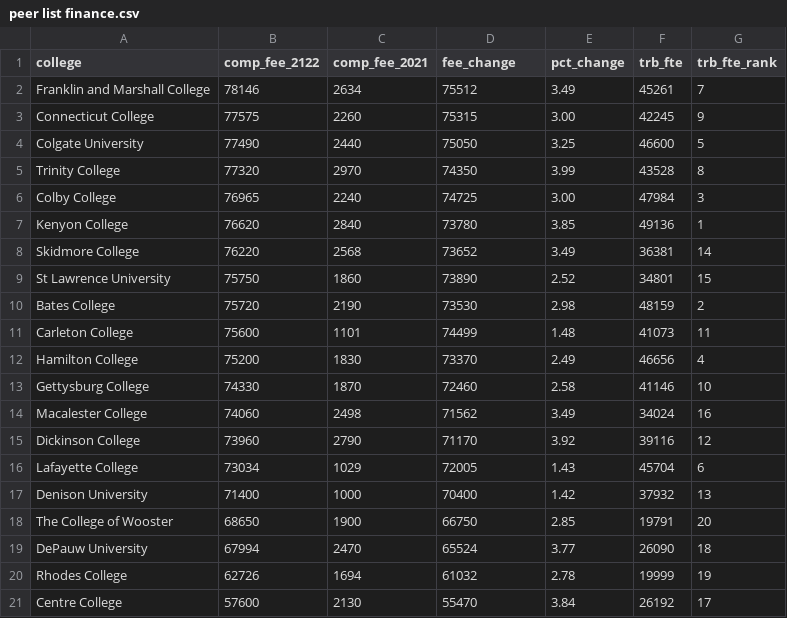
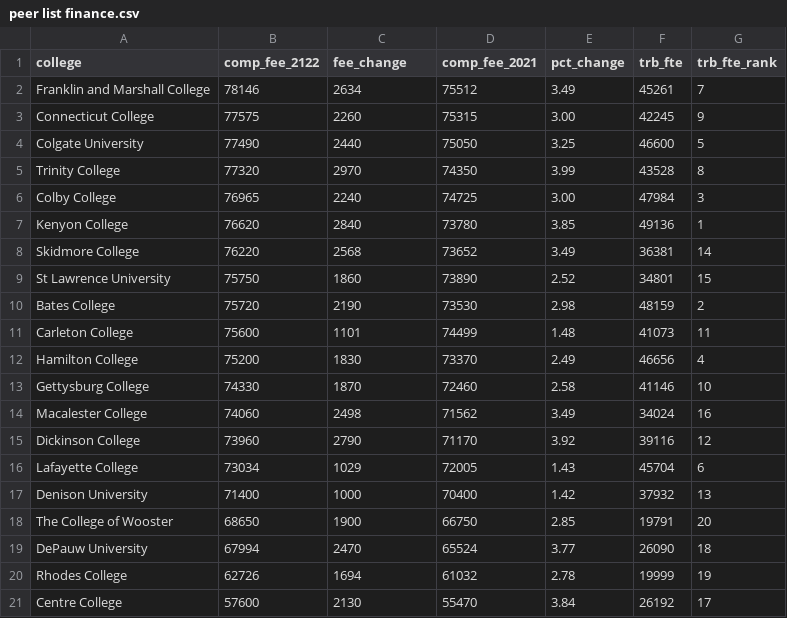
Before and after one commit to apsteinmetz/college_scorecard, a CSV file: data/peer list finance.csv, drawn as a sheet.

Commit message:
fixed column names

```diff
--- a/data/peer list finance.csv
+++ b/data/peer list finance.csv
@@ -1,2 +1,2 @@
-college,comp_fee_2122,comp_fee_2021,fee_change,pct_change,trb_fte,trb_fte_rank
+college,comp_fee_2122,fee_change,comp_fee_2021,pct_change,trb_fte,trb_fte_rank
 Franklin and Marshall College,78146,2634,75512,3.49,45261,7
```
